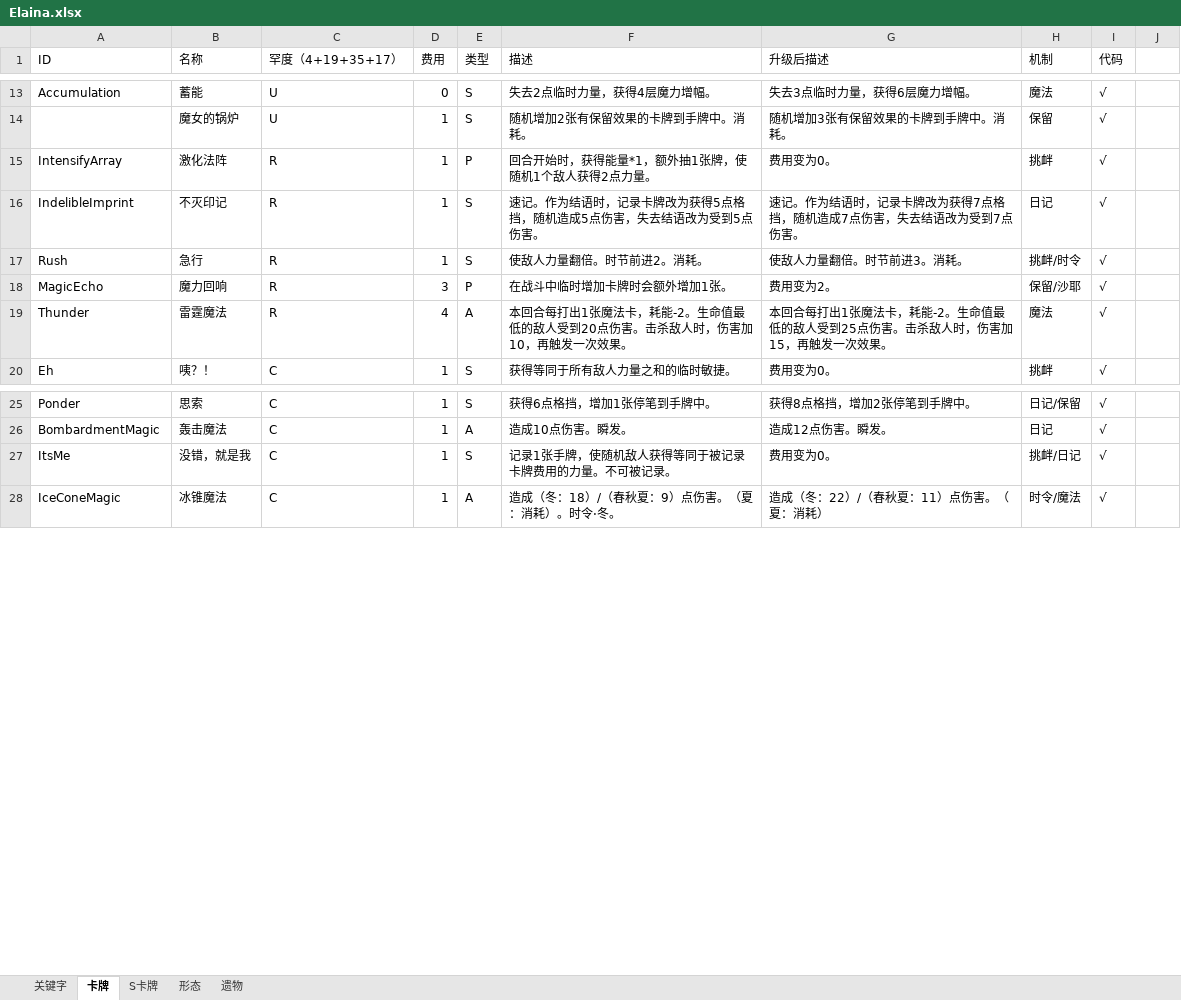
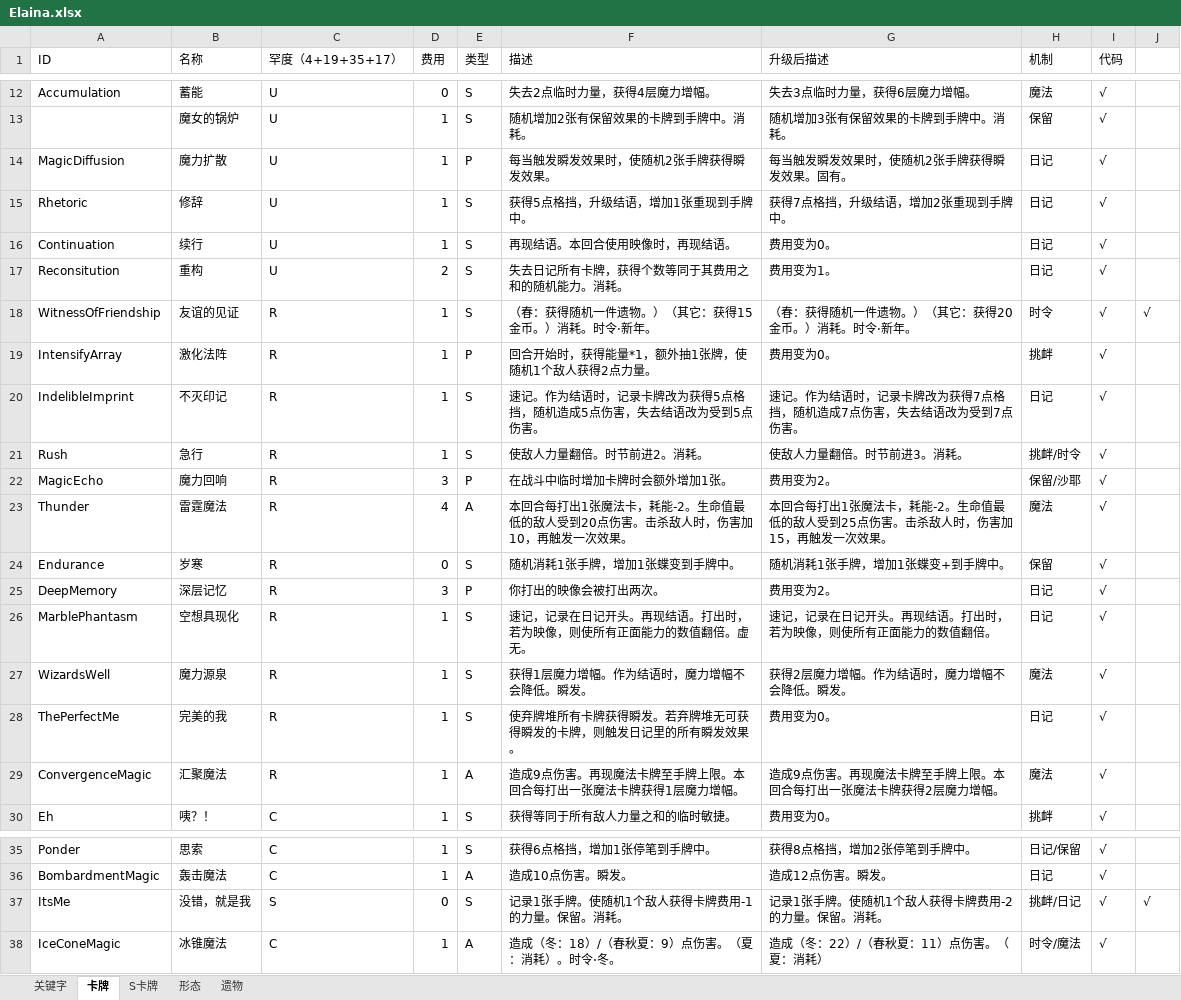
Before and after one commit to fe11n/ElainaInSpire, an Excel workbook: Elaina.xlsx, sheet 卡牌, drawn as a sheet; only a part is shown, gaps mark what is left out; values as stored, in another font and other column widths than the file's, no borders; addresses are those after the commit; the diff covers the shown part only; the diff names each change by its address in the sheet, - before the commit and + after, or states it on an @@ line.

```diff
--- a/Elaina.xlsx (sheet 卡牌)
+++ b/Elaina.xlsx (sheet 卡牌)
+row 14: MagicDiffusion | 魔力扩散 | U | 1 | P | 每当触发瞬发效果时，使随机2张手牌获得瞬发效果。 | 每当触发瞬发效果时，使随机2张手牌获得瞬发效果。固有。 | 日记 | √
@@ row 41 moved to row 15: Rhetoric @@
+row 16: Continuation | 续行 | U | 1 | S | 再现结语。本回合使用映像时，再现结语。 | 费用变为0。 | 日记 | √
+row 17: Reconsitution | 重构 | U | 2 | S | 失去日记所有卡牌，获得个数等同于其费用之和的随机能力。消耗。 | 费用变为1。 | 日记 | √
+row 18: WitnessOfFriendship | 友谊的见证 | R | 1 | S | （春：获得随机一件遗物。）（其它：获得15金币。）消耗。时令·新年。 | （春：获得随机一件遗物。）（其它：获得20金币。）消耗。时令·新年。 | 时令 | √ | √
@@ row 40 moved to row 24: Endurance @@
+row 25: DeepMemory | 深层记忆 | R | 3 | P | 你打出的映像会被打出两次。 | 费用变为2。 | 日记 | √
+row 26: MarblePhantasm | 空想具现化 | R | 1 | S | 速记，记录在日记开头。再现结语。打出时，若为映像，则使所有正面能力的数值翻倍。虚无。 | 速记，记录在日记开头。再现结语。打出时，若为映像，则使所有正面能力的数值翻倍。 | 日记 | √
+row 27: WizardsWell | 魔力源泉 | R | 1 | S | 获得1层魔力增幅。作为结语时，魔力增幅不会降低。瞬发。 | 获得2层魔力增幅。作为结语时，魔力增幅不会降低。瞬发。 | 魔法 | √
+row 28: ThePerfectMe | 完美的我 | R | 1 | S | 使弃牌堆所有卡牌获得瞬发。若弃牌堆无可获得瞬发的卡牌，则触发日记里的所有瞬发效果。 | 费用变为0。 | 日记 | √
+row 29: ConvergenceMagic | 汇聚魔法 | R | 1 | A | 造成9点伤害。再现魔法卡牌至手牌上限。本回合每打出一张魔法卡牌获得1层魔力增幅。 | 造成9点伤害。再现魔法卡牌至手牌上限。本回合每打出一张魔法卡牌获得2层魔力增幅。 | 魔法 | √
-C37 (罕度（4+19+35+17）): C
+C37 (罕度（4+19+35+17）): S
-D37 (费用): 1
+D37 (费用): 0
-F37 (描述): 记录1张手牌，使随机敌人获得等同于被记录卡牌费用的力量。不可被记录。
+F37 (描述): 记录1张手牌。使随机1个敌人获得卡牌费用-1的力量。保留。消耗。
-G37 (升级后描述): 费用变为0。
+G37 (升级后描述): 记录1张手牌。使随机1个敌人获得卡牌费用-2的力量。保留。消耗。
-J37: (empty)
+J37: √
```
Also changed, not shown: 10 removed rows elsewhere in this sheet, 37 other files.
